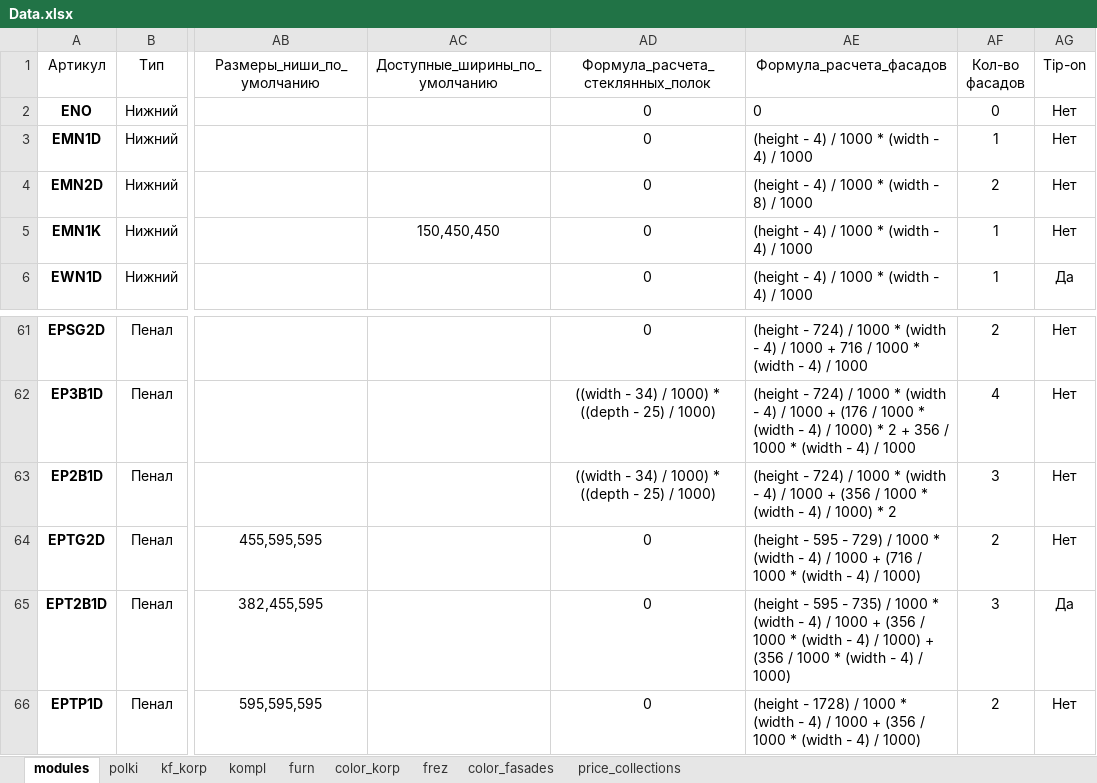
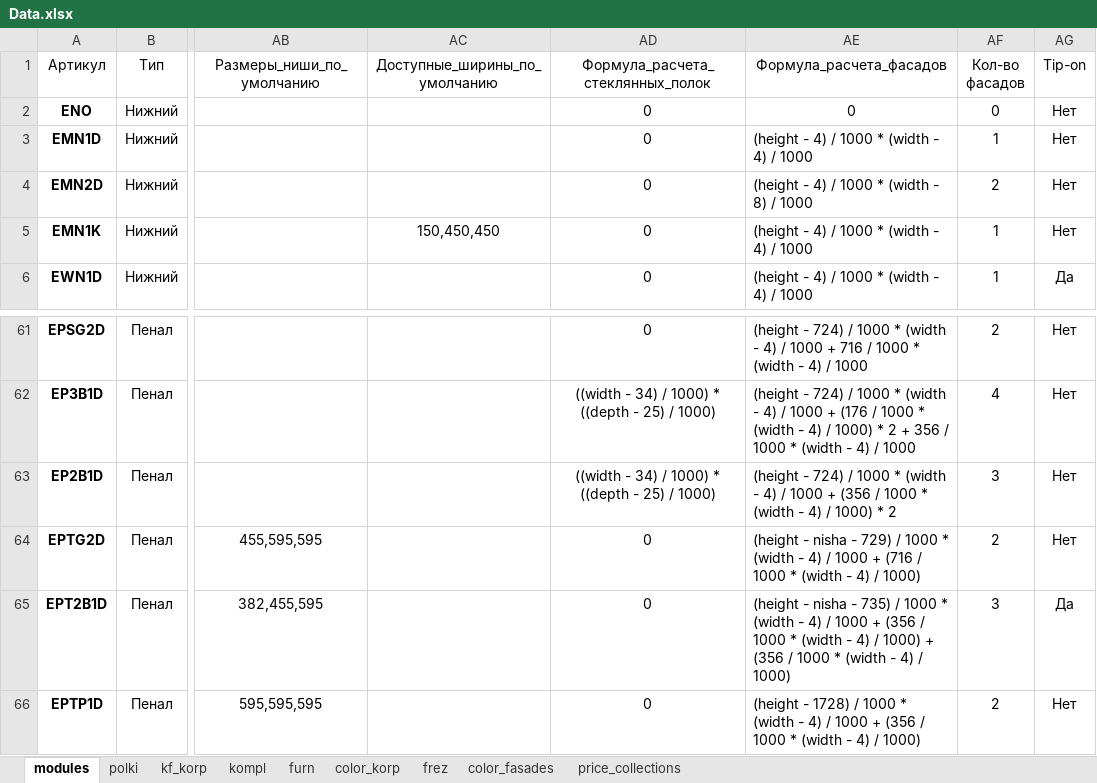
Before and after one commit to whogavehope/calc_kitchen_python, an Excel workbook: Data.xlsx, sheet modules, drawn as a sheet; only a part is shown, gaps mark what is left out; values as stored, in another font and other column widths than the file's, no borders; conditional formats and table styles not drawn; the diff names each change by its address in the sheet, - before the commit and + after, or states it on an @@ line.

Commit message:
Добавлен расчет фасадов для модулей. Пока не учтена фрезеровка и в витринах нет стекла

```diff
--- a/Data.xlsx (sheet modules)
+++ b/Data.xlsx (sheet modules)
-AE2 alignment: left
+AE2 alignment: center
-AE64 (Формула_расчета_фасадов): (height - 595 - 729)…
+AE64 (Формула_расчета_фасадов): (height - nisha - 729)…
-AE65 (Формула_расчета_фасадов): (height - 595 - 735)…
+AE65 (Формула_расчета_фасадов): (height - nisha - 735)…
```
Also changed, not shown: sheet color_fasades, sheet frez, sheet price_collections, 1 other file.
